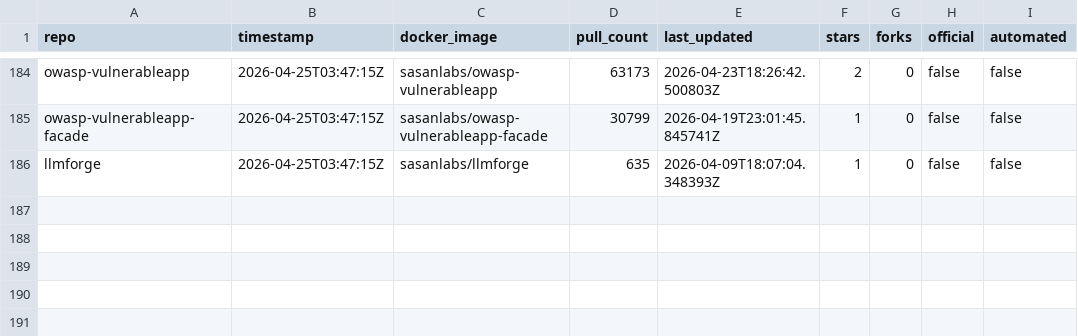
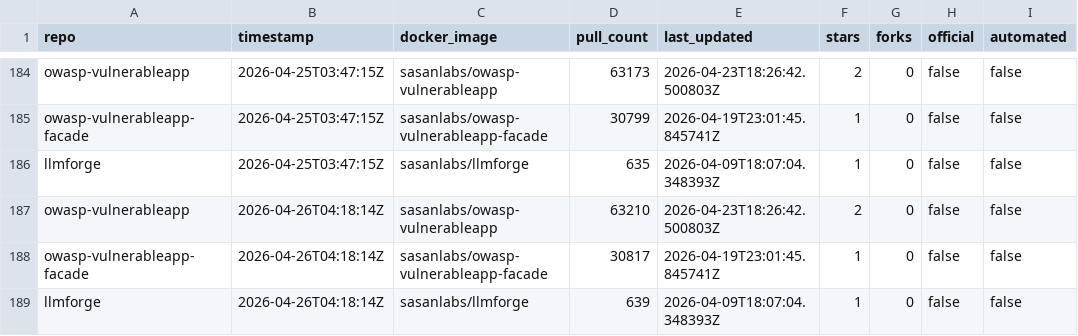
Before and after one commit to SasanLabs/VulnerableApp, a CSV file: metrics/docker.csv, drawn as a sheet; only a part is shown, gaps mark what is left out.

```diff
--- a/metrics/docker.csv
+++ b/metrics/docker.csv
@@ -186 +186,4 @@ owasp-vulnerableapp-facade,2026-04-25T03:47:15Z,sasanlabs/owasp-vulnerableapp-fa
 llmforge,2026-04-25T03:47:15Z,sasanlabs/llmforge,635,2026-04-09T18:07:04.348393Z,1,0,false,false
+owasp-vulnerableapp,2026-04-26T04:18:14Z,sasanlabs/owasp-vulnerableapp,63210,2026-04-23T18:26:42.500803Z,2,0,false,false
+owasp-vulnerableapp-facade,2026-04-26T04:18:14Z,sasanlabs/owasp-vulnerableapp-facade,30817,2026-04-19T23:01:45.845741Z,1,0,false,false
+llmforge,2026-04-26T04:18:14Z,sasanlabs/llmforge,639,2026-04-09T18:07:04.348393Z,1,0,false,false
```
Also changed, not shown: metrics/referrers.csv, metrics/traffic.csv.
